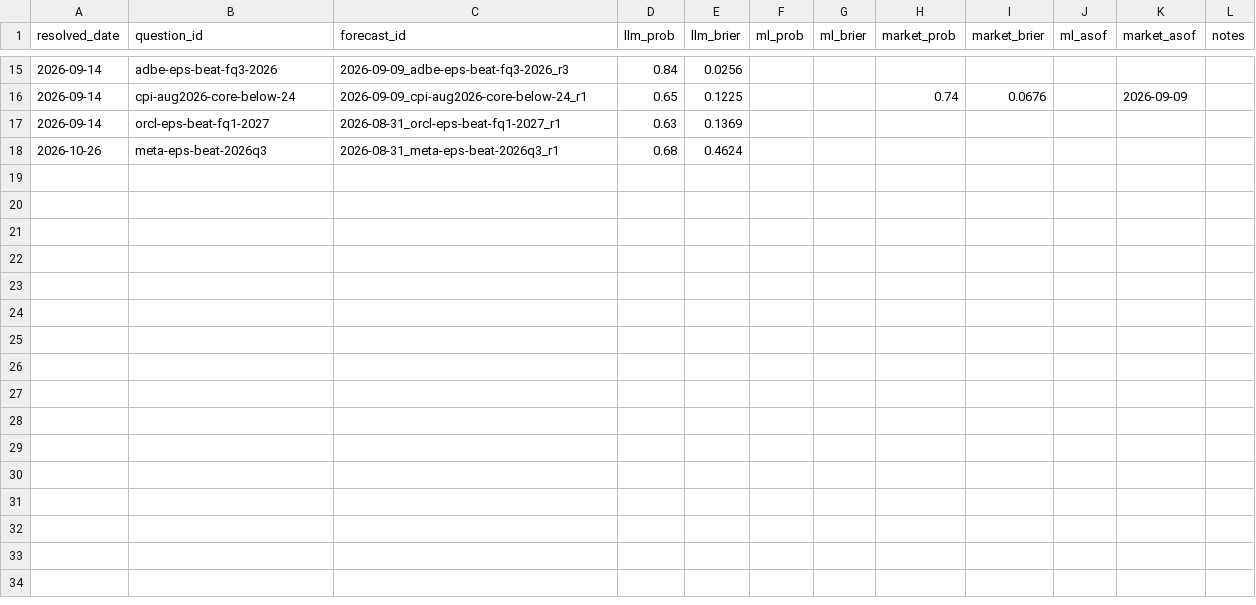
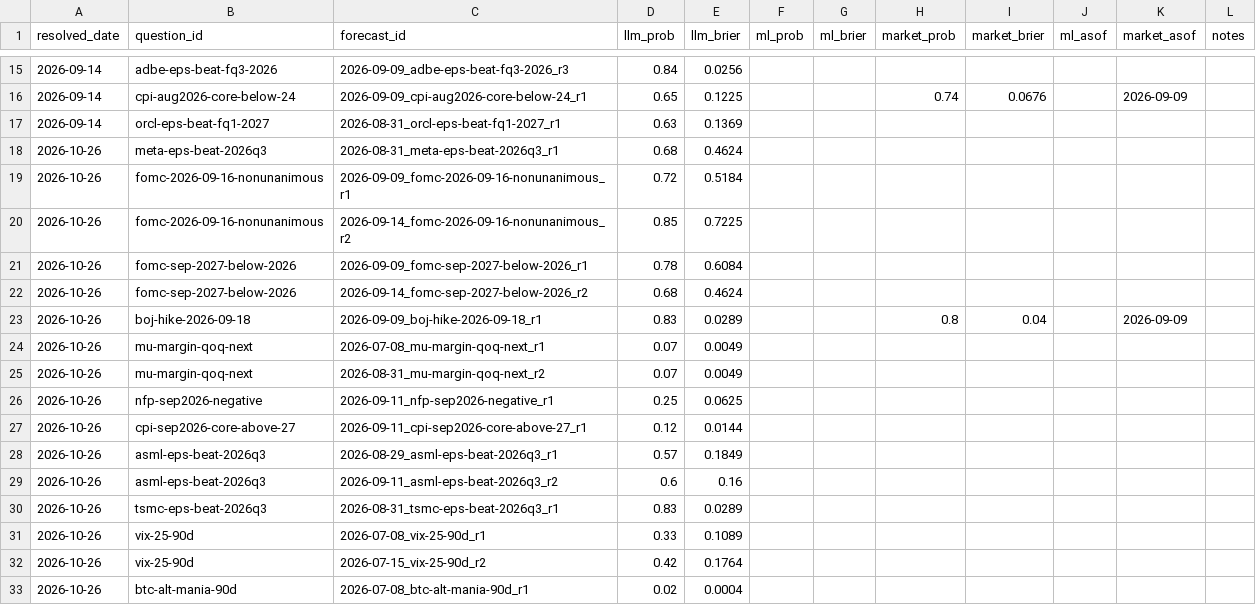
Before and after one commit to Sung-JinPark/Jin-s-investing-prediction, a CSV file: calibration/benchmark_ledger.csv, drawn as a sheet; only a part is shown, gaps mark what is left out; the diff names each change by its address in the sheet, - before the commit and + after, or states it on an @@ line.

```diff
--- a/calibration/benchmark_ledger.csv
+++ b/calibration/benchmark_ledger.csv
+row 19: 2026-10-26 | fomc-2026-09-16-nonunanimous | 2026-09-09_fomc-2026-09-16-nonunanimous_r1 | 0.72 | 0.5184
+row 20: 2026-10-26 | fomc-2026-09-16-nonunanimous | 2026-09-14_fomc-2026-09-16-nonunanimous_r2 | 0.85 | 0.7225
+row 21: 2026-10-26 | fomc-sep-2027-below-2026 | 2026-09-09_fomc-sep-2027-below-2026_r1 | 0.78 | 0.6084
+row 22: 2026-10-26 | fomc-sep-2027-below-2026 | 2026-09-14_fomc-sep-2027-below-2026_r2 | 0.68 | 0.4624
+row 23: 2026-10-26 | boj-hike-2026-09-18 | 2026-09-09_boj-hike-2026-09-18_r1 | 0.83 | 0.0289 |  |  | 0.8 | 0.04 |  | 2026-09-09
+row 24: 2026-10-26 | mu-margin-qoq-next | 2026-07-08_mu-margin-qoq-next_r1 | 0.07 | 0.0049
+row 25: 2026-10-26 | mu-margin-qoq-next | 2026-08-31_mu-margin-qoq-next_r2 | 0.07 | 0.0049
+row 26: 2026-10-26 | nfp-sep2026-negative | 2026-09-11_nfp-sep2026-negative_r1 | 0.25 | 0.0625
+row 27: 2026-10-26 | cpi-sep2026-core-above-27 | 2026-09-11_cpi-sep2026-core-above-27_r1 | 0.12 | 0.0144
+row 28: 2026-10-26 | asml-eps-beat-2026q3 | 2026-08-29_asml-eps-beat-2026q3_r1 | 0.57 | 0.1849
+row 29: 2026-10-26 | asml-eps-beat-2026q3 | 2026-09-11_asml-eps-beat-2026q3_r2 | 0.6 | 0.16
+row 30: 2026-10-26 | tsmc-eps-beat-2026q3 | 2026-08-31_tsmc-eps-beat-2026q3_r1 | 0.83 | 0.0289
+row 31: 2026-10-26 | vix-25-90d | 2026-07-08_vix-25-90d_r1 | 0.33 | 0.1089
+row 32: 2026-10-26 | vix-25-90d | 2026-07-15_vix-25-90d_r2 | 0.42 | 0.1764
+row 33: 2026-10-26 | btc-alt-mania-90d | 2026-07-08_btc-alt-mania-90d_r1 | 0.02 | 0.0004
```
Also changed, not shown: 3 other files.
